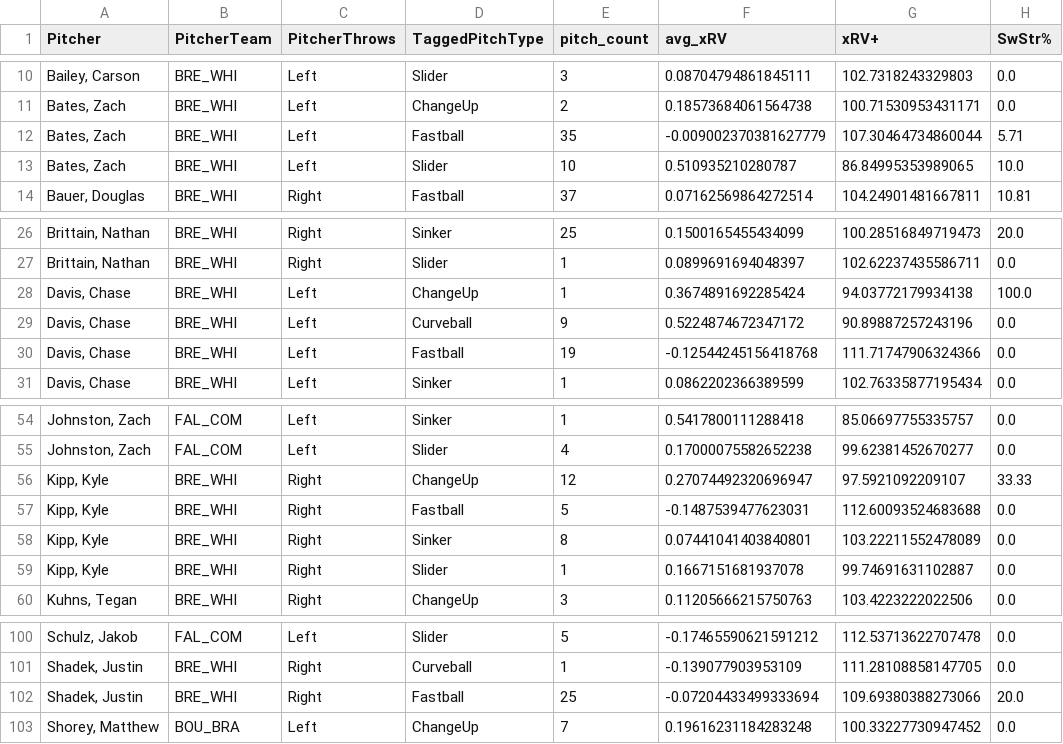
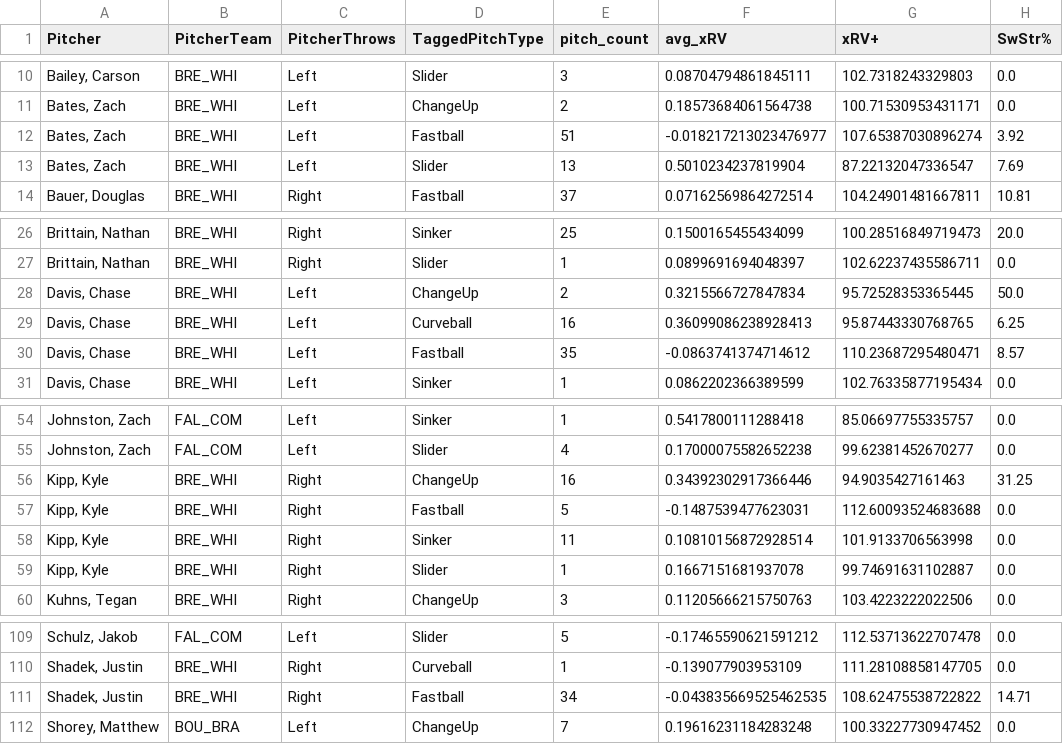
Before and after one commit to ChapCunningham/BrewsterPitching, a CSV file: Brewster_2025_xRV+.csv, drawn as a sheet; only a part is shown, gaps mark what is left out; the diff covers the shown part only.

```diff
--- a/Brewster_2025_xRV+.csv
+++ b/Brewster_2025_xRV+.csv
@@ -11,4 +11,4 @@ Pitcher,PitcherTeam,PitcherThrows,TaggedPitchType,pitch_count,avg_xRV,xRV+,SwStr
 "Bates, Zach",BRE_WHI,Left,ChangeUp,2,0.18573684061564738,100.71530953431171,0.0
-"Bates, Zach",BRE_WHI,Left,Fastball,35,-0.009002370381627779,107.30464734860044,5.71
-"Bates, Zach",BRE_WHI,Left,Slider,10,0.510935210280787,86.84995353989065,10.0
+"Bates, Zach",BRE_WHI,Left,Fastball,51,-0.018217213023476977,107.65387030896274,3.92
+"Bates, Zach",BRE_WHI,Left,Slider,13,0.5010234237819904,87.22132047336547,7.69
 "Bauer, Douglas",BRE_WHI,Right,Fastball,37,0.07162569864272514,104.24901481667811,10.81
@@ -27,5 +27,5 @@ Pitcher,PitcherTeam,PitcherThrows,TaggedPitchType,pitch_count,avg_xRV,xRV+,SwStr
 "Brittain, Nathan",BRE_WHI,Right,Slider,1,0.0899691694048397,102.62237435586711,0.0
-"Davis, Chase",BRE_WHI,Left,ChangeUp,1,0.3674891692285424,94.03772179934138,100.0
-"Davis, Chase",BRE_WHI,Left,Curveball,9,0.5224874672347172,90.89887257243196,0.0
-"Davis, Chase",BRE_WHI,Left,Fastball,19,-0.12544245156418768,111.71747906324366,0.0
+"Davis, Chase",BRE_WHI,Left,ChangeUp,2,0.3215566727847834,95.72528353365445,50.0
+"Davis, Chase",BRE_WHI,Left,Curveball,16,0.36099086238928413,95.87443330768765,6.25
+"Davis, Chase",BRE_WHI,Left,Fastball,35,-0.0863741374714612,110.23687295480471,8.57
 "Davis, Chase",BRE_WHI,Left,Sinker,1,0.0862202366389599,102.76335877195434,0.0
@@ -55,5 +55,5 @@ Pitcher,PitcherTeam,PitcherThrows,TaggedPitchType,pitch_count,avg_xRV,xRV+,SwStr
 "Johnston, Zach",FAL_COM,Left,Slider,4,0.17000075582652238,99.62381452670277,0.0
-"Kipp, Kyle",BRE_WHI,Right,ChangeUp,12,0.27074492320696947,97.5921092209107,33.33
+"Kipp, Kyle",BRE_WHI,Right,ChangeUp,16,0.34392302917366446,94.9035427161463,31.25
 "Kipp, Kyle",BRE_WHI,Right,Fastball,5,-0.1487539477623031,112.60093524683688,0.0
-"Kipp, Kyle",BRE_WHI,Right,Sinker,8,0.07441041403840801,103.22211552478089,0.0
+"Kipp, Kyle",BRE_WHI,Right,Sinker,11,0.10810156872928514,101.9133706563998,0.0
 "Kipp, Kyle",BRE_WHI,Right,Slider,1,0.1667151681937078,99.74691631102887,0.0
@@ -101,3 +110,3 @@ Pitcher,PitcherTeam,PitcherThrows,TaggedPitchType,pitch_count,avg_xRV,xRV+,SwStr
 "Shadek, Justin",BRE_WHI,Right,Curveball,1,-0.139077903953109,111.28108858147705,0.0
-"Shadek, Justin",BRE_WHI,Right,Fastball,25,-0.07204433499333694,109.69380388273066,20.0
+"Shadek, Justin",BRE_WHI,Right,Fastball,34,-0.043835669525462535,108.62475538722822,14.71
 "Shorey, Matthew",BOU_BRA,Left,ChangeUp,7,0.19616231184283248,100.33227730947452,0.0
```
Also changed, not shown: 13 added rows and 15 edited cells elsewhere in this file, 2 other files.
